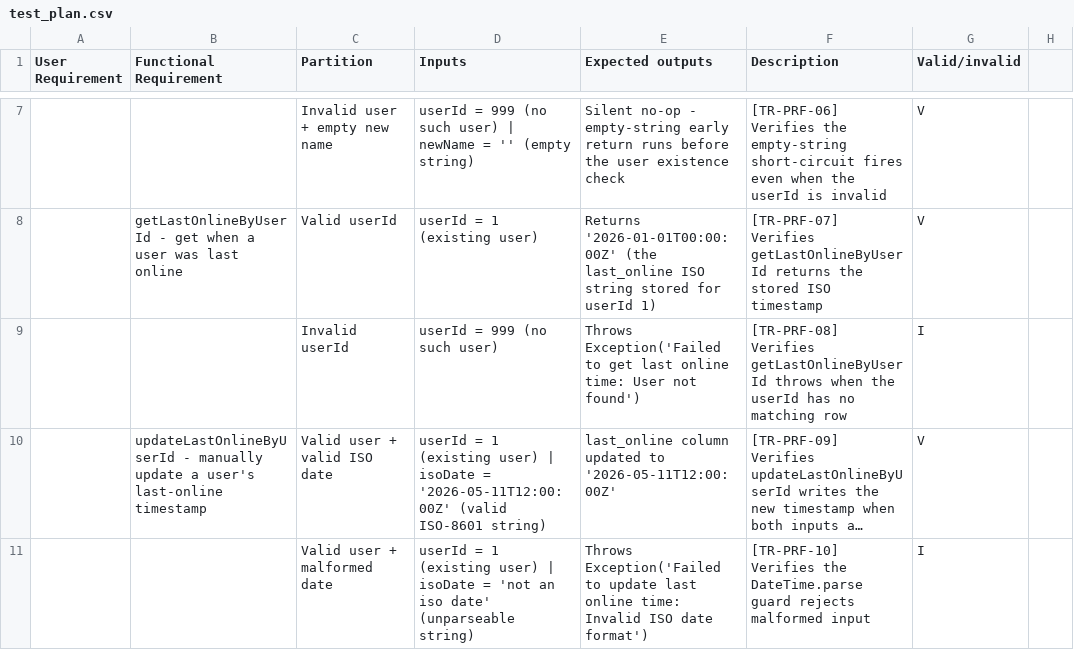
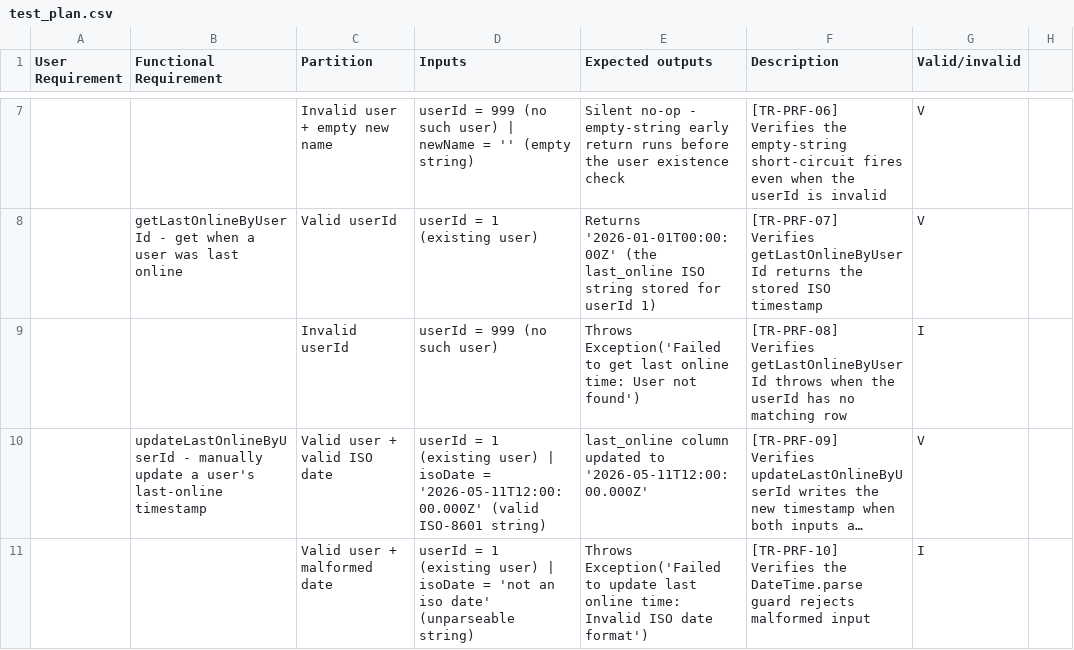
Before and after one commit to Team1C-T-P/little_guy_proj, a CSV file: docs/test_plan.csv, drawn as a sheet; only a part is shown, gaps mark what is left out; long unchanged cells end in …; the diff covers the shown part only; the diff names each change by its address in the sheet, - before the commit and + after, or states it on an @@ line.

```diff
--- a/docs/test_plan.csv
+++ b/docs/test_plan.csv
-D10 (Inputs): …isoDate = '2026-05-11T12:00:00Z' (valid ISO-8601…
+D10 (Inputs): …isoDate = '2026-05-11T12:00:00.000Z' (valid ISO-8601…
-E10 (Expected outputs): …updated to '2026-05-11T12:00:00Z'
+E10 (Expected outputs): …updated to '2026-05-11T12:00:00.000Z'
```
Also changed, not shown: 1 added row, 1 removed row and 6 edited cells elsewhere in this file, 5 other files.
